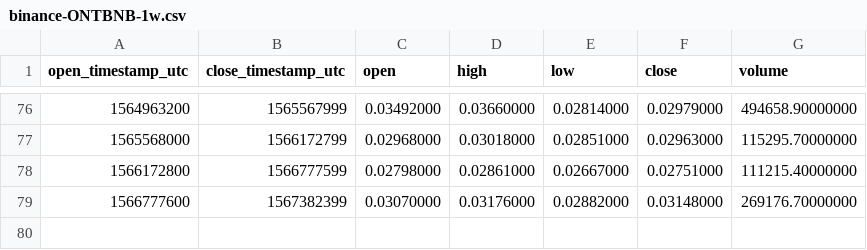
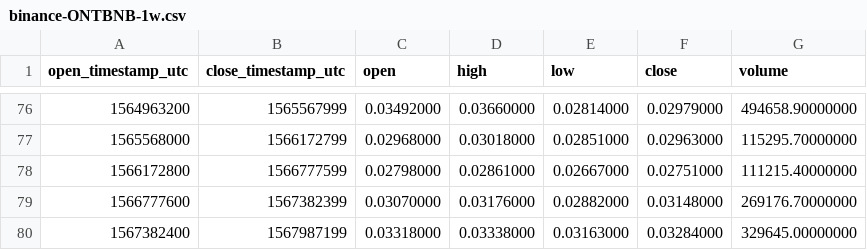
Before and after one commit to cryptobigbro/binance-ONTBNB, a CSV file: binance-ONTBNB-1w.csv, drawn as a sheet; only a part is shown, gaps mark what is left out; the diff names each change by its address in the sheet, - before the commit and + after, or states it on an @@ line.

```diff
--- a/binance-ONTBNB-1w.csv
+++ b/binance-ONTBNB-1w.csv
+row 80: 1567382400 | 1567987199 | 0.03318000 | 0.03338000 | 0.03163000 | 0.03284000 | 329645.00000000
```
Also changed, not shown: binance-ONTBNB-1d.csv, binance-ONTBNB-1h.csv.
